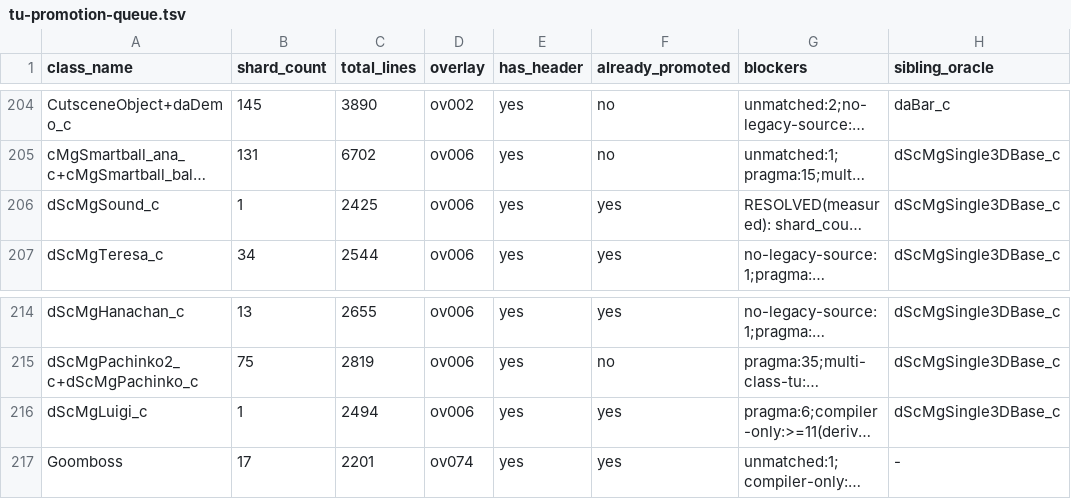
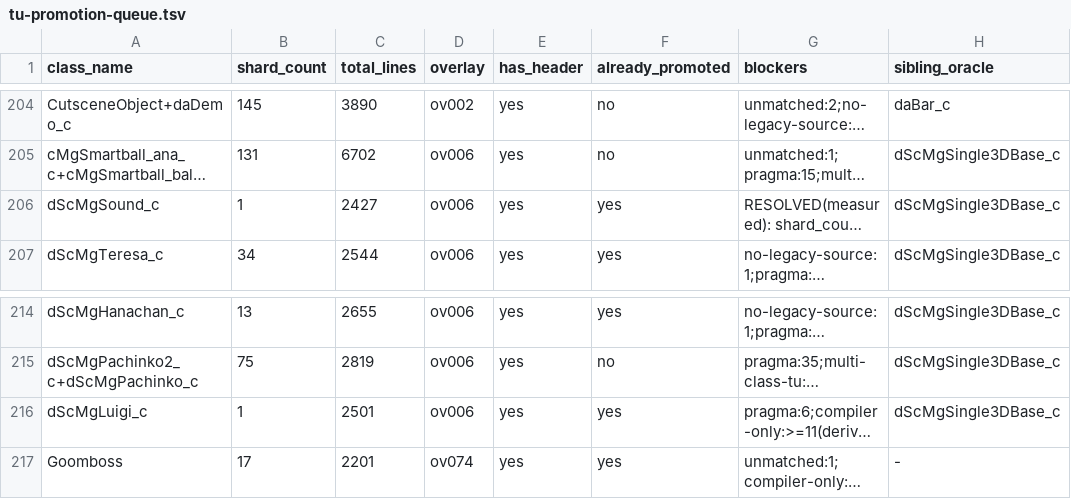
Before and after one commit to Alberto12345678999/sm64ds-decomp, a TSV file: notes/data/tu-promotion-queue.tsv, drawn as a sheet; only a part is shown, gaps mark what is left out; long unchanged cells end in …; the diff names each change by its address in the sheet, - before the commit and + after, or states it on an @@ line.

```diff
--- a/notes/data/tu-promotion-queue.tsv
+++ b/notes/data/tu-promotion-queue.tsv
-C206 (total_lines): 2425
+C206 (total_lines): 2427
-C216 (total_lines): 2494
+C216 (total_lines): 2501
```
Also changed, not shown: 1 other file.
